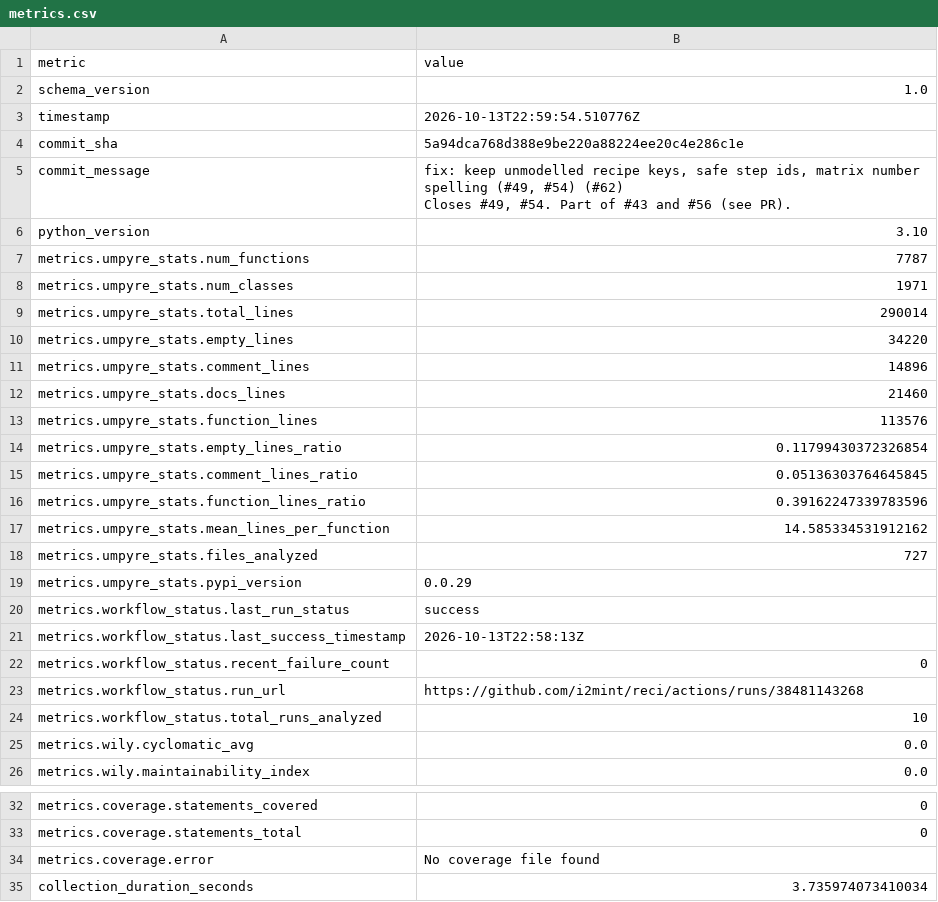
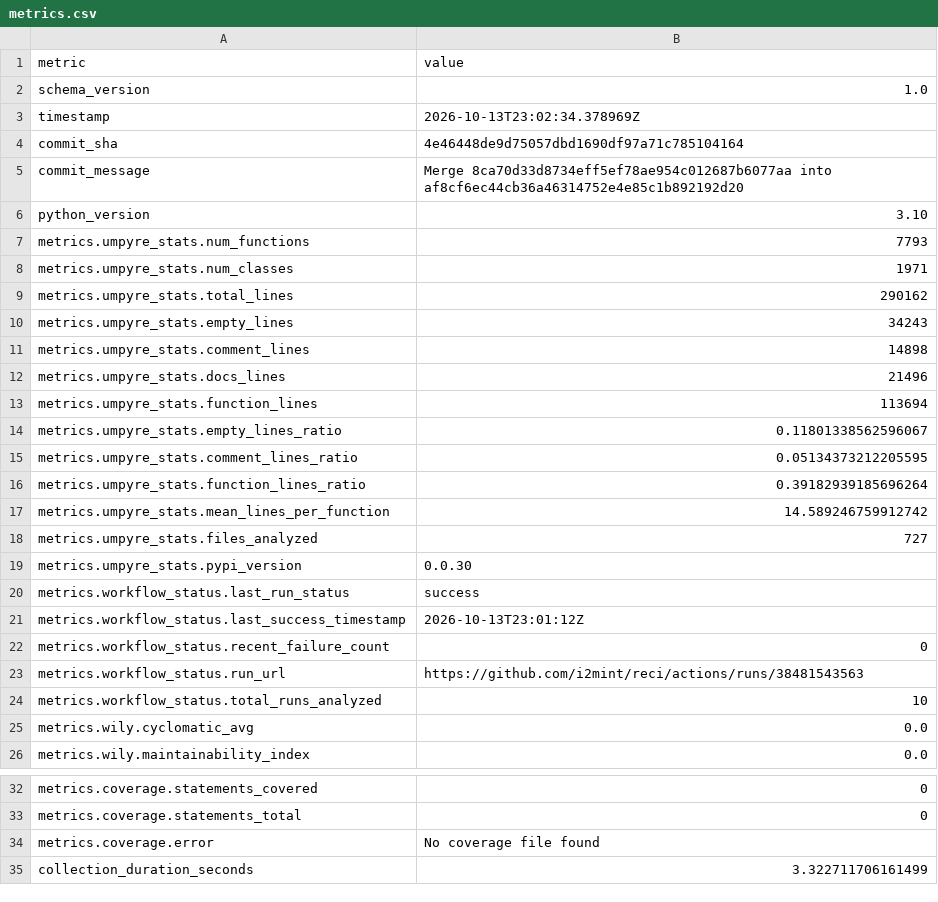
Before and after one commit to i2mint/reci, a CSV file: metrics.csv, drawn as a sheet; only a part is shown, gaps mark what is left out.

Commit message:
Update metrics for 4e46448

```diff
--- a/metrics.csv
+++ b/metrics.csv
@@ -2,25 +2,23 @@ metric,value
 schema_version,1.0
-timestamp,2026-10-13T22:59:54.510776Z
-commit_sha,5a94dca768d388e9be220a88224ee20c4e286c1e
-commit_message,"fix: keep unmodelled recipe keys, safe step ids, matrix number spelling (#49, #54) (#62)
-
-Closes #49, #54. Part of #43 and #56 (see PR)."
+timestamp,2026-10-13T23:02:34.378969Z
+commit_sha,4e46448de9d75057dbd1690df97a71c785104164
+commit_message,Merge 8ca70d33d8734eff5ef78ae954c012687b6077aa into af8cf6ec44cb36a46314752e4e85c1b892192d20
 python_version,3.10
-metrics.umpyre_stats.num_functions,7787
+metrics.umpyre_stats.num_functions,7793
 metrics.umpyre_stats.num_classes,1971
-metrics.umpyre_stats.total_lines,290014
-metrics.umpyre_stats.empty_lines,34220
-metrics.umpyre_stats.comment_lines,14896
-metrics.umpyre_stats.docs_lines,21460
-metrics.umpyre_stats.function_lines,113576
-metrics.umpyre_stats.empty_lines_ratio,0.11799430372326854
-metrics.umpyre_stats.comment_lines_ratio,0.05136303764645845
-metrics.umpyre_stats.function_lines_ratio,0.39162247339783596
-metrics.umpyre_stats.mean_lines_per_function,14.585334531912162
+metrics.umpyre_stats.total_lines,290162
+metrics.umpyre_stats.empty_lines,34243
+metrics.umpyre_stats.comment_lines,14898
+metrics.umpyre_stats.docs_lines,21496
+metrics.umpyre_stats.function_lines,113694
+metrics.umpyre_stats.empty_lines_ratio,0.11801338562596067
+metrics.umpyre_stats.comment_lines_ratio,0.05134373212205595
+metrics.umpyre_stats.function_lines_ratio,0.39182939185696264
+metrics.umpyre_stats.mean_lines_per_function,14.589246759912742
 metrics.umpyre_stats.files_analyzed,727
-metrics.umpyre_stats.pypi_version,0.0.29
+metrics.umpyre_stats.pypi_version,0.0.30
 metrics.workflow_status.last_run_status,success
-metrics.workflow_status.last_success_timestamp,2026-10-13T22:58:13Z
+metrics.workflow_status.last_success_timestamp,2026-10-13T23:01:12Z
 metrics.workflow_status.recent_failure_count,0
-metrics.workflow_status.run_url,https://github.com/i2mint/reci/actions/runs/38481143268
+metrics.workflow_status.run_url,https://github.com/i2mint/reci/actions/runs/38481543563
 metrics.workflow_status.total_runs_analyzed,10
@@ -40,2 +38,2 @@ metrics.coverage.statements_total,0
 metrics.coverage.error,No coverage file found
-collection_duration_seconds,3.735974073410034
+collection_duration_seconds,3.322711706161499
```
Also changed, not shown: 2 other files.
